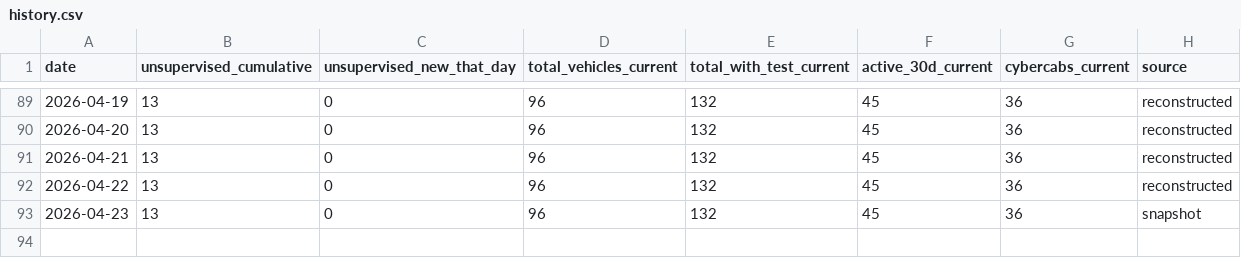
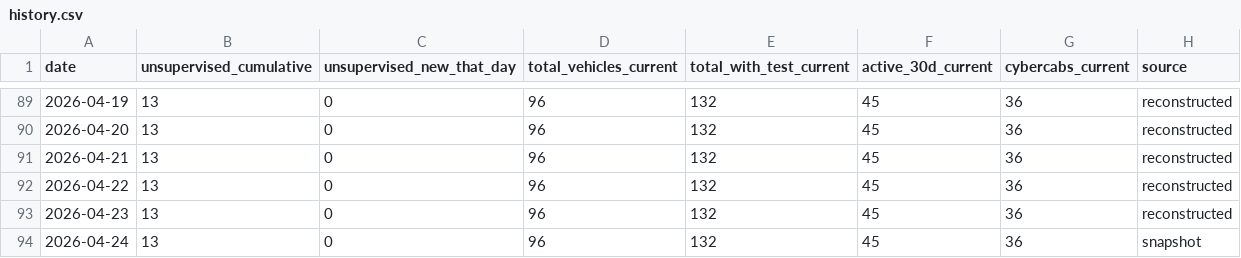
Before and after one commit to yusufhgmail/tslaRobotaxiPredictor, a CSV file: data/history.csv, drawn as a sheet; only a part is shown, gaps mark what is left out.

```diff
--- a/data/history.csv
+++ b/data/history.csv
@@ -92,2 +92,3 @@ date,unsupervised_cumulative,unsupervised_new_that_day,total_vehicles_current,to
 2026-04-22,13,0,96,132,45,36,reconstructed
-2026-04-23,13,0,96,132,45,36,snapshot
+2026-04-23,13,0,96,132,45,36,reconstructed
+2026-04-24,13,0,96,132,45,36,snapshot
```
Also changed, not shown: 5 other files.
